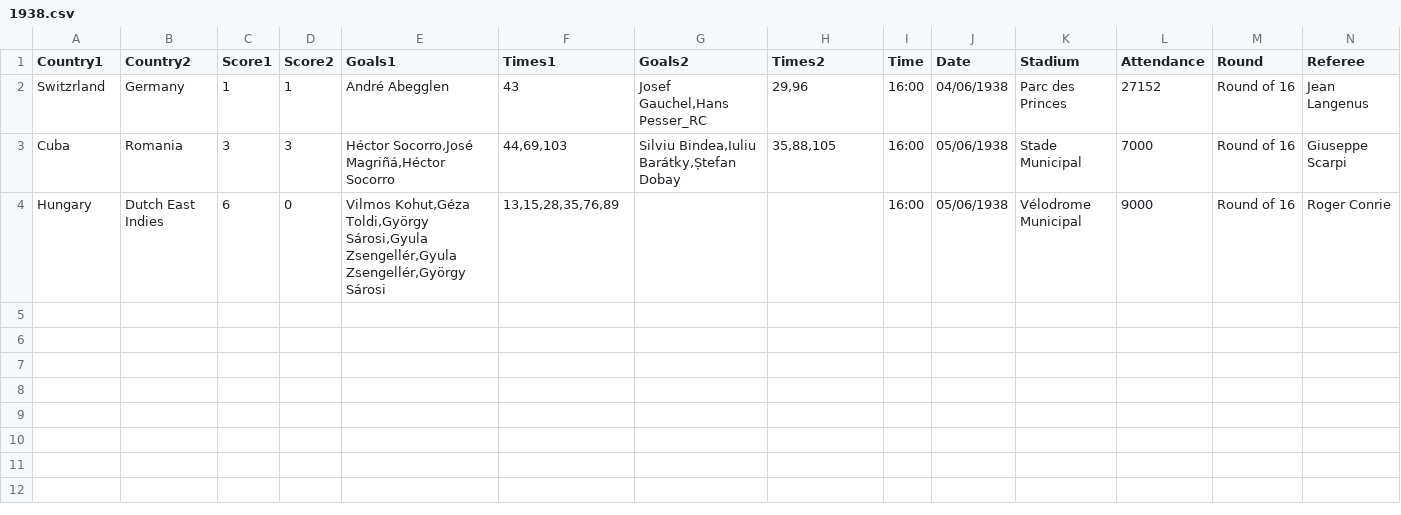
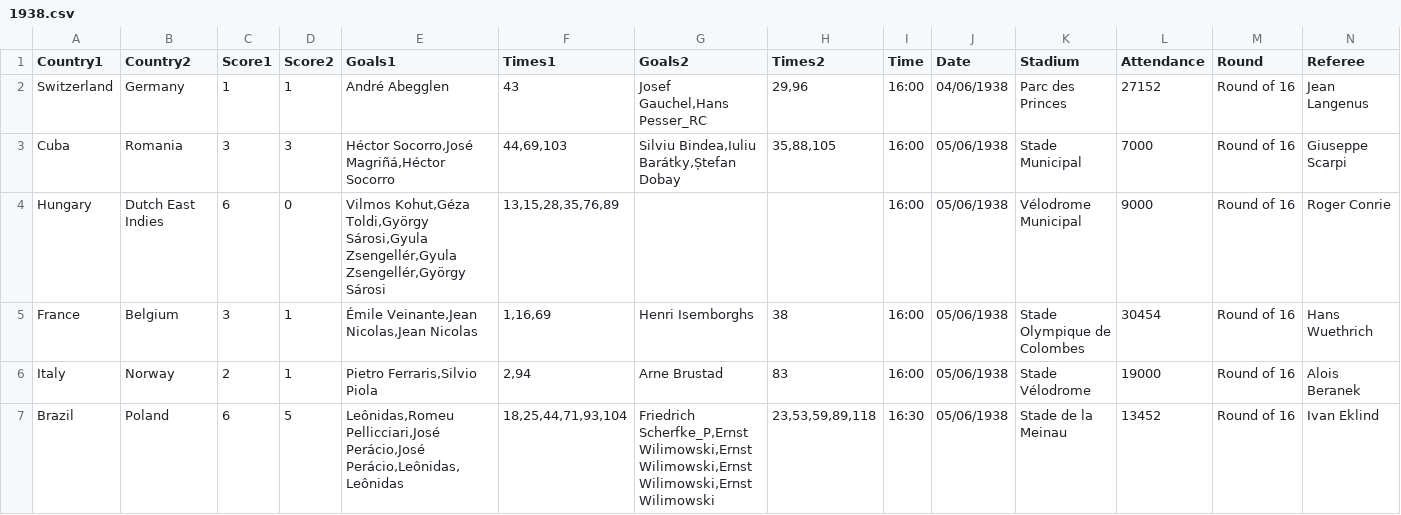
Before and after one commit to RandomCodePlayer/WorldCupDB, a CSV file: 1938.csv, drawn as a sheet; only a part is shown; rows hold the shown columns only; the diff names each change by its address in the sheet, - before the commit and + after, or states it on an @@ line.

Commit message:
Update 1938.csv

```diff
--- a/1938.csv
+++ b/1938.csv
-A2 (Country1): Switzrland
+A2 (Country1): Switzerland
+row 5: France | Belgium | 3 | 1 | Émile Veinante,Jean Nicolas,Jean Nicolas | 1,16,69 | Henri Isemborghs | 38 | 16:00 | 05/06/1938 | Stade Olympique de Colombes | 30454 | Round of 16 | Hans Wuethrich
+row 6: Italy | Norway | 2 | 1 | Pietro Ferraris,Silvio Piola | 2,94 | Arne Brustad | 83 | 16:00 | 05/06/1938 | Stade Vélodrome | 19000 | Round of 16 | Alois Beranek
+row 7: Brazil | Poland | 6 | 5 | Leônidas,Romeu Pellicciari,José Perácio,José Perácio,Leônidas,Leônidas | 18,25,44,71,93,104 | Friedrich Scherfke_P,Ernst Wilimowski,Ernst Wilimowski,Ernst Wilimowski,Ernst Wilimowski | 23,53,59,89,118 | 16:30 | 05/06/1938 | Stade de la Meinau | 13452 | Round of 16 | Ivan Eklind
```
